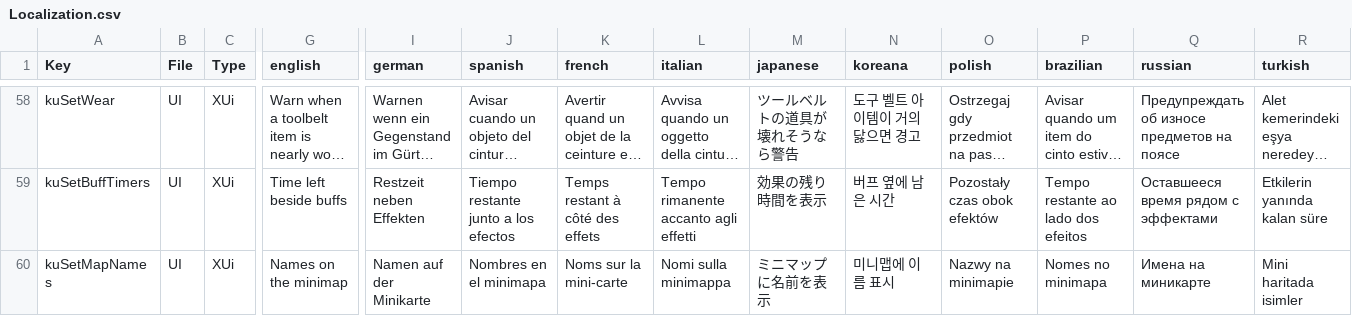
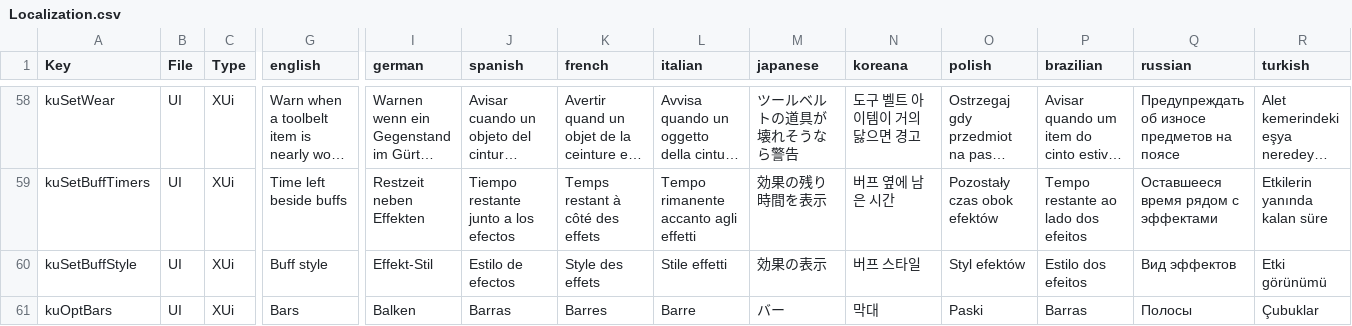
Before and after one commit to Kitsune-Den/KitsuneUI, a CSV file: KitsuneUI_Settings/Config/Localization.csv, drawn as a sheet; only a part is shown, gaps mark what is left out; the shorter side is filled out with more unchanged rows; long unchanged cells end in …; rows hold the shown columns only; the diff covers the shown part only; the diff names each change by its address in the sheet, - before the commit and + after, or states it on an @@ line.

```diff
--- a/KitsuneUI_Settings/Config/Localization.csv
+++ b/KitsuneUI_Settings/Config/Localization.csv
+row 60: kuSetBuffStyle | UI | XUi | Buff style | Effekt-Stil | Estilo de efectos | Style des effets | Stile effetti | 効果の表示 | 버프 스타일 | Styl efektów | Estilo dos efeitos | Вид эффектов | Etki görünümü
+row 61: kuOptBars | UI | XUi | Bars | Balken | Barras | Barres | Barre | バー | 막대 | Paski | Barras | Полосы | Çubuklar
```
Also changed, not shown: 2 added rows elsewhere in this file, 9 other files.
